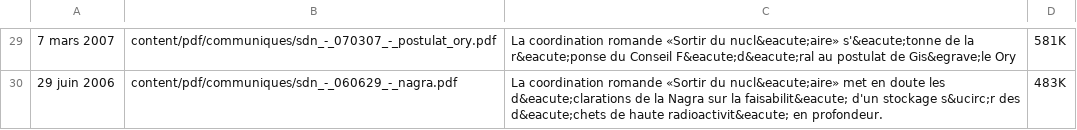
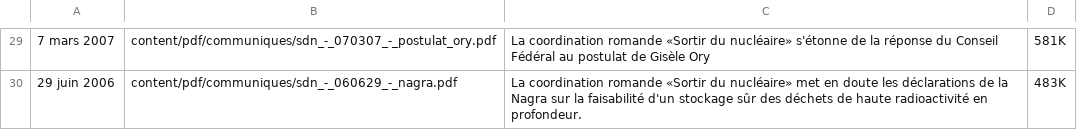
Before and after one commit to aoloe/htdocs-sdn, a CSV file: htdocs/content/page/actualite_communiques.csv, drawn as a sheet; only a part is shown, gaps mark what is left out; the diff covers the shown part only.

```diff
--- a/htdocs/content/page/actualite_communiques.csv
+++ b/htdocs/content/page/actualite_communiques.csv
@@ -29,2 +29,2 @@
-7 mars 2007,content/pdf/communiques/sdn_-_070307_-_postulat_ory.pdf,"La coordination romande «Sortir du nucl&eacute;aire» s'&eacute;tonne de la r&eacute;ponse du Conseil F&eacute;d&eacute;ral au postulat de Gis&egrave;le Ory",581K
-29 juin 2006,content/pdf/communiques/sdn_-_060629_-_nagra.pdf,"La coordination romande «Sortir du nucl&eacute;aire» met en doute les d&eacute;clarations de la Nagra sur la faisabilit&eacute; d'un stockage s&ucirc;r des d&eacute;chets de haute radioactivit&eacute; en profondeur.",483K
+7 mars 2007,content/pdf/communiques/sdn_-_070307_-_postulat_ory.pdf,"La coordination romande «Sortir du nucléaire» s'étonne de la réponse du Conseil Fédéral au postulat de Gisèle Ory",581K
+29 juin 2006,content/pdf/communiques/sdn_-_060629_-_nagra.pdf,"La coordination romande «Sortir du nucléaire» met en doute les déclarations de la Nagra sur la faisabilité d'un stockage sûr des déchets de haute radioactivité en profondeur.",483K
```
Also changed, not shown: 32 edited cells elsewhere in this file, htdocs/content/page/association_qui.csv, htdocs/content/page/nucleaire_suisse.csv, 19 other files.
